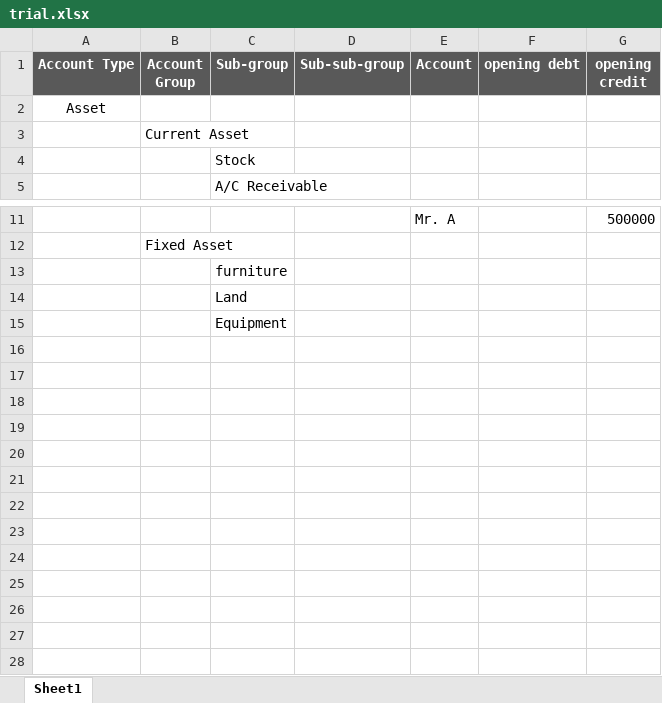
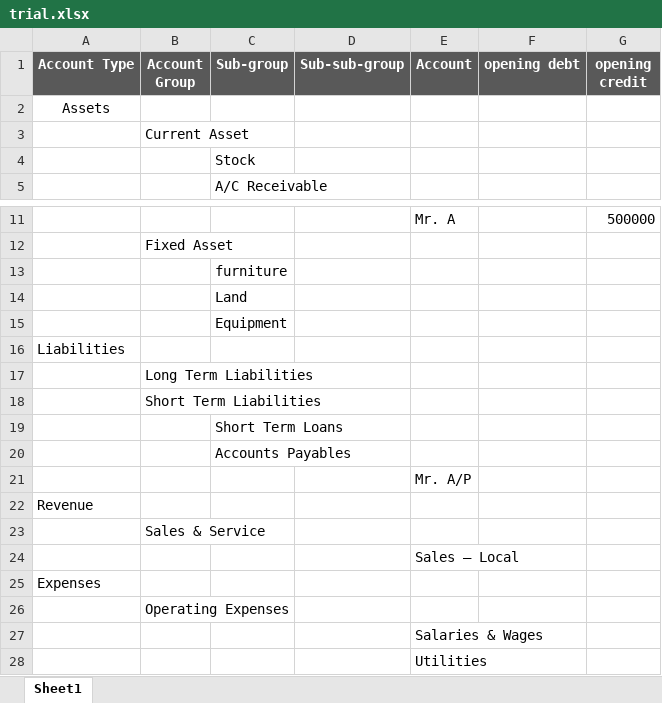
Before and after one commit to Junaid-Shoaib/auditing, an Excel workbook: public/trial.xlsx, sheet Sheet1, drawn as a sheet; only a part is shown, gaps mark what is left out; values as stored, in another font and other column widths than the file's, no borders; the diff names each change by its address in the sheet, - before the commit and + after, or states it on an @@ line.

Commit message:
Logic build to create account groups and accounts from Excel sheet

```diff
--- a/public/trial.xlsx (sheet Sheet1)
+++ b/public/trial.xlsx (sheet Sheet1)
-A2 (Account Type): Asset
+A2 (Account Type): Assets
+row 16: Liabilities
+row 17:  | Long Term Liabilities
+row 18:  | Short Term Liabilities
+row 19:  |  | Short Term Loans
+row 20:  |  | Accounts Payables
+row 21:  |  |  |  | Mr. A/P
+row 22: Revenue
+row 23:  | Sales & Service
+row 24:  |  |  |  | Sales – Local
+row 25: Expenses
+row 26:  | Operating Expenses
+row 27:  |  |  |  | Salaries & Wages
+row 28:  |  |  |  | Utilities
```
Also changed, not shown: 14 other files.
